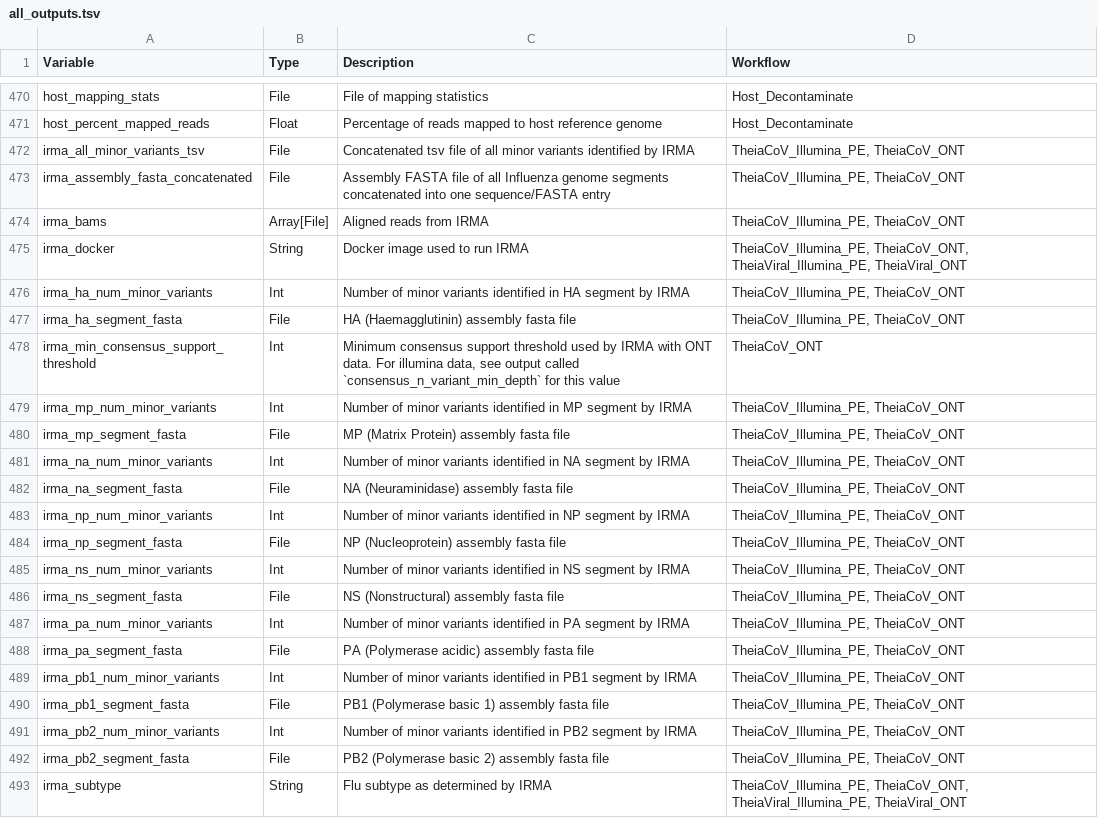
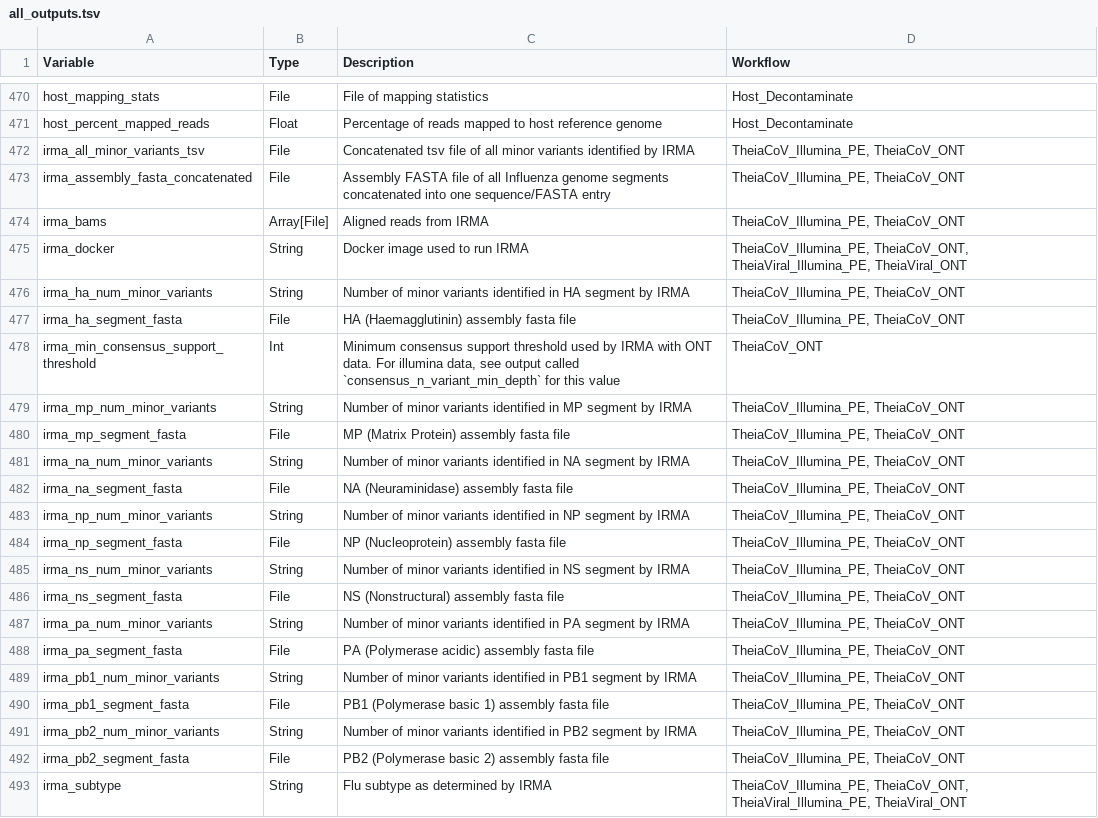
Before and after one commit to theiagen/public_health_bioinformatics, a TSV file: docs/assets/tables/all_outputs.tsv, drawn as a sheet; only a part is shown, gaps mark what is left out.

Commit message:
Update all_outputs.tsv docs

```diff
--- a/docs/assets/tables/all_outputs.tsv
+++ b/docs/assets/tables/all_outputs.tsv
@@ -475,18 +475,18 @@ irma_bams	Array[File]	Aligned reads from IRMA	TheiaCoV_Illumina_PE, TheiaCoV_ONT
 irma_docker	String	Docker image used to run IRMA	TheiaCoV_Illumina_PE, TheiaCoV_ONT, TheiaViral_Illumina_PE, TheiaViral_ONT
-irma_ha_num_minor_variants	Int	Number of minor variants identified in HA segment by IRMA	TheiaCoV_Illumina_PE, TheiaCoV_ONT
+irma_ha_num_minor_variants	String	Number of minor variants identified in HA segment by IRMA	TheiaCoV_Illumina_PE, TheiaCoV_ONT
 irma_ha_segment_fasta	File	HA (Haemagglutinin) assembly fasta file	TheiaCoV_Illumina_PE, TheiaCoV_ONT
 irma_min_consensus_support_threshold	Int	Minimum consensus support threshold used by IRMA with ONT data. For illumina data, see output called `consensus_n_variant_min_depth` for this value	TheiaCoV_ONT
-irma_mp_num_minor_variants	Int	Number of minor variants identified in MP segment by IRMA	TheiaCoV_Illumina_PE, TheiaCoV_ONT
+irma_mp_num_minor_variants	String	Number of minor variants identified in MP segment by IRMA	TheiaCoV_Illumina_PE, TheiaCoV_ONT
 irma_mp_segment_fasta	File	MP (Matrix Protein) assembly fasta file	TheiaCoV_Illumina_PE, TheiaCoV_ONT
-irma_na_num_minor_variants	Int	Number of minor variants identified in NA segment by IRMA	TheiaCoV_Illumina_PE, TheiaCoV_ONT
+irma_na_num_minor_variants	String	Number of minor variants identified in NA segment by IRMA	TheiaCoV_Illumina_PE, TheiaCoV_ONT
 irma_na_segment_fasta	File	NA (Neuraminidase) assembly fasta file	TheiaCoV_Illumina_PE, TheiaCoV_ONT
-irma_np_num_minor_variants	Int	Number of minor variants identified in NP segment by IRMA	TheiaCoV_Illumina_PE, TheiaCoV_ONT
+irma_np_num_minor_variants	String	Number of minor variants identified in NP segment by IRMA	TheiaCoV_Illumina_PE, TheiaCoV_ONT
 irma_np_segment_fasta	File	NP (Nucleoprotein) assembly fasta file	TheiaCoV_Illumina_PE, TheiaCoV_ONT
-irma_ns_num_minor_variants	Int	Number of minor variants identified in NS segment by IRMA	TheiaCoV_Illumina_PE, TheiaCoV_ONT
+irma_ns_num_minor_variants	String	Number of minor variants identified in NS segment by IRMA	TheiaCoV_Illumina_PE, TheiaCoV_ONT
 irma_ns_segment_fasta	File	NS (Nonstructural) assembly fasta file	TheiaCoV_Illumina_PE, TheiaCoV_ONT
-irma_pa_num_minor_variants	Int	Number of minor variants identified in PA segment by IRMA	TheiaCoV_Illumina_PE, TheiaCoV_ONT
+irma_pa_num_minor_variants	String	Number of minor variants identified in PA segment by IRMA	TheiaCoV_Illumina_PE, TheiaCoV_ONT
 irma_pa_segment_fasta	File	PA (Polymerase acidic) assembly fasta file	TheiaCoV_Illumina_PE, TheiaCoV_ONT
-irma_pb1_num_minor_variants	Int	Number of minor variants identified in PB1 segment by IRMA	TheiaCoV_Illumina_PE, TheiaCoV_ONT
+irma_pb1_num_minor_variants	String	Number of minor variants identified in PB1 segment by IRMA	TheiaCoV_Illumina_PE, TheiaCoV_ONT
 irma_pb1_segment_fasta	File	PB1 (Polymerase basic 1) assembly fasta file	TheiaCoV_Illumina_PE, TheiaCoV_ONT
-irma_pb2_num_minor_variants	Int	Number of minor variants identified in PB2 segment by IRMA	TheiaCoV_Illumina_PE, TheiaCoV_ONT
+irma_pb2_num_minor_variants	String	Number of minor variants identified in PB2 segment by IRMA	TheiaCoV_Illumina_PE, TheiaCoV_ONT
 irma_pb2_segment_fasta	File	PB2 (Polymerase basic 2) assembly fasta file	TheiaCoV_Illumina_PE, TheiaCoV_ONT
```
